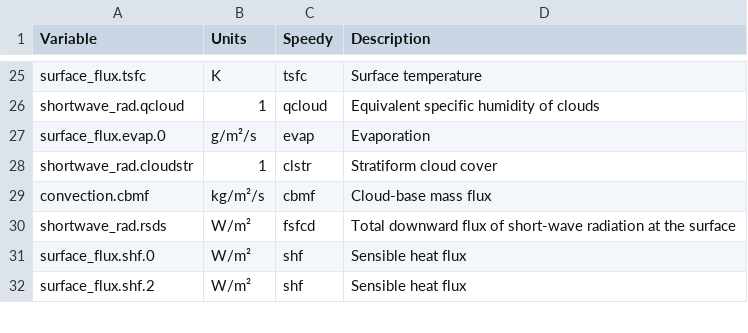
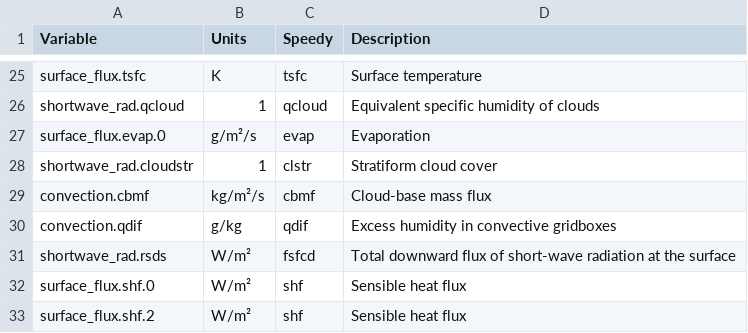
Before and after one commit to climate-analytics-lab/jax-gcm, a CSV file: jcm/physics/speedy/units_table.csv, drawn as a sheet; only a part is shown, gaps mark what is left out; the diff names each change by its address in the sheet, - before the commit and + after, or states it on an @@ line.

Commit message:
adding qdif as an output from convection scheme

```diff
--- a/jcm/physics/speedy/units_table.csv
+++ b/jcm/physics/speedy/units_table.csv
+row 30: convection.qdif | g/kg | qdif | Excess humidity in convective gridboxes
```
Also changed, not shown: 2 other files.
